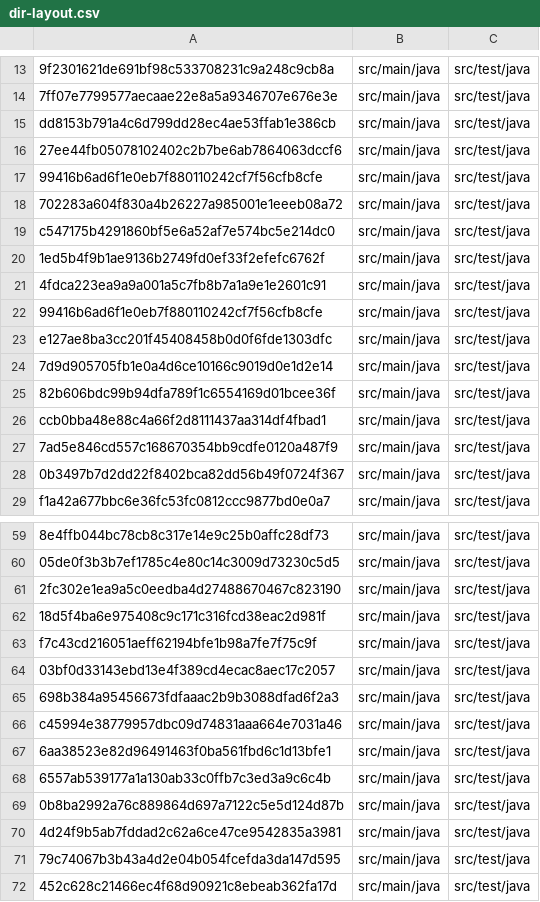
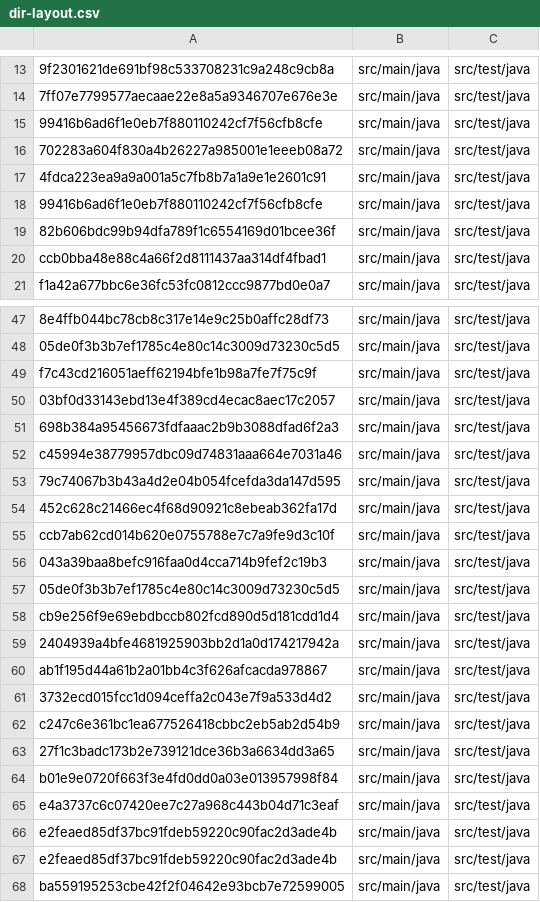
Before and after one commit to jvdmosel/d4jclone, a CSV file: d4jclone/projects/Validator/dir-layout.csv, drawn as a sheet; only a part is shown, gaps mark what is left out; the shorter side is filled out with more unchanged rows; the diff covers the shown part only; the diff names each change by its address in the sheet, - before the commit and + after, or states it on an @@ line.

```diff
--- a/d4jclone/projects/Validator/dir-layout.csv
+++ b/d4jclone/projects/Validator/dir-layout.csv
-row 15: dd8153b791a4c6d799dd28ec4ae53ffab1e386cb | src/main/java | src/test/java
-row 16: 27ee44fb05078102402c2b7be6ab7864063dccf6 | src/main/java | src/test/java
-row 19: c547175b4291860bf5e6a52af7e574bc5e214dc0 | src/main/java | src/test/java
-row 20: 1ed5b4f9b1ae9136b2749fd0ef33f2efefc6762f | src/main/java | src/test/java
-row 23: e127ae8ba3cc201f45408458b0d0f6fde1303dfc | src/main/java | src/test/java
-row 24: 7d9d905705fb1e0a4d6ce10166c9019d0e1d2e14 | src/main/java | src/test/java
-row 27: 7ad5e846cd557c168670354bb9cdfe0120a487f9 | src/main/java | src/test/java
-row 28: 0b3497b7d2dd22f8402bca82dd56b49f0724f367 | src/main/java | src/test/java
-row 61: 2fc302e1ea9a5c0eedba4d27488670467c823190 | src/main/java | src/test/java
-row 62: 18d5f4ba6e975408c9c171c316fcd38eac2d981f | src/main/java | src/test/java
-row 67: 6aa38523e82d96491463f0ba561fbd6c1d13bfe1 | src/main/java | src/test/java
-row 68: 6557ab539177a1a130ab33c0ffb7c3ed3a9c6c4b | src/main/java | src/test/java
-row 69: 0b8ba2992a76c889864d697a7122c5e5d124d87b | src/main/java | src/test/java
-row 70: 4d24f9b5ab7fddad2c62a6ce47ce9542835a3981 | src/main/java | src/test/java
```
Also changed, not shown: 6 removed rows elsewhere in this file.
